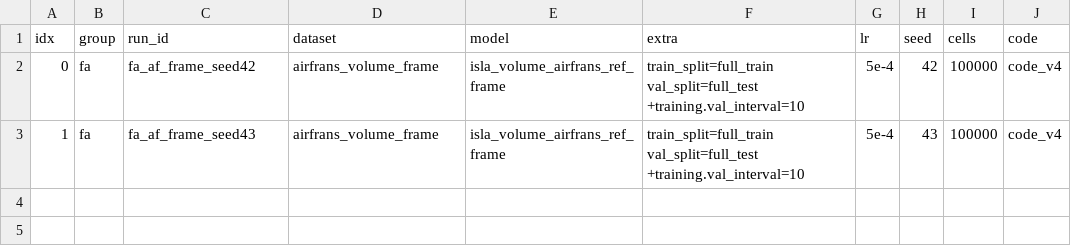
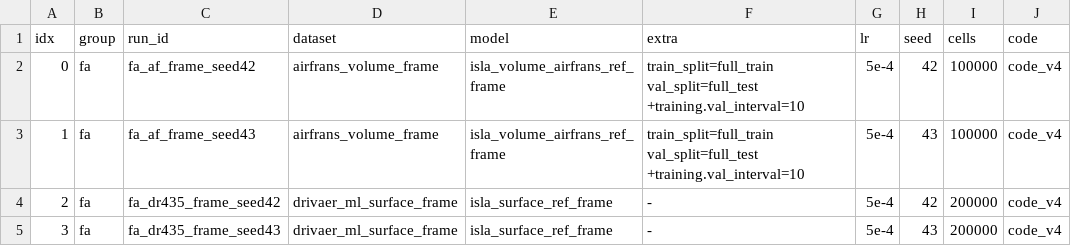
Before and after one commit to melo-gonzo/physicsnemo, a TSV file: examples/cfd/mesh_transformer/results/campaigns_2026-09-23/fa/lanes.tsv, drawn as a sheet; the diff names each change by its address in the sheet, - before the commit and + after, or states it on an @@ line.

Commit message:
FRAME-AF-H verdict closes the eight-arm ladder at exploration scale: an exact copy of a direction recovers a third of the pressure gain, a distinct third direction the rest; reading = three distinct in-plane directions (overcomplete for the plane) beside the indispensable inlet, not a physical frame; 3-D falsifier FRAME-3D staged (DrivAerML Surface R1, inlet + y + z, fa rows 2-3; prediction no gain); ledger rows; chapter 10 restated

```diff
--- a/examples/cfd/mesh_transformer/results/campaigns_2026-09-23/fa/lanes.tsv
+++ b/examples/cfd/mesh_transformer/results/campaigns_2026-09-23/fa/lanes.tsv
+row 4: 2 | fa | fa_dr435_frame_seed42 | drivaer_ml_surface_frame | isla_surface_ref_frame | - | 5e-4 | 42 | 200000 | code_v4
+row 5: 3 | fa | fa_dr435_frame_seed43 | drivaer_ml_surface_frame | isla_surface_ref_frame | - | 5e-4 | 43 | 200000 | code_v4
```
Also changed, not shown: 7 other files.
